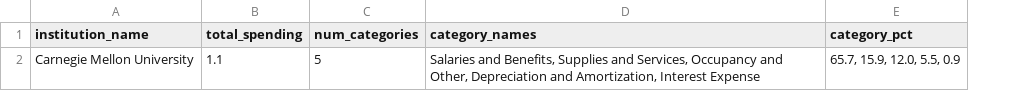
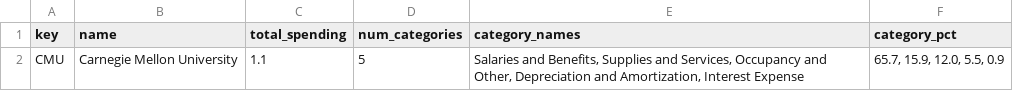
Before and after one commit to Christopher312/BudgetBreakdown, a CSV file: university_expenditures.csv, drawn as a sheet; addresses are those after the commit; the diff names each change by its address in the sheet, - before the commit and + after, or states it on an @@ line.

```diff
--- a/university_expenditures.csv
+++ b/university_expenditures.csv
+column A (key), row 2: CMU
-B1: institution_name
+B1: name
```
Also changed, not shown: 1 other file.
